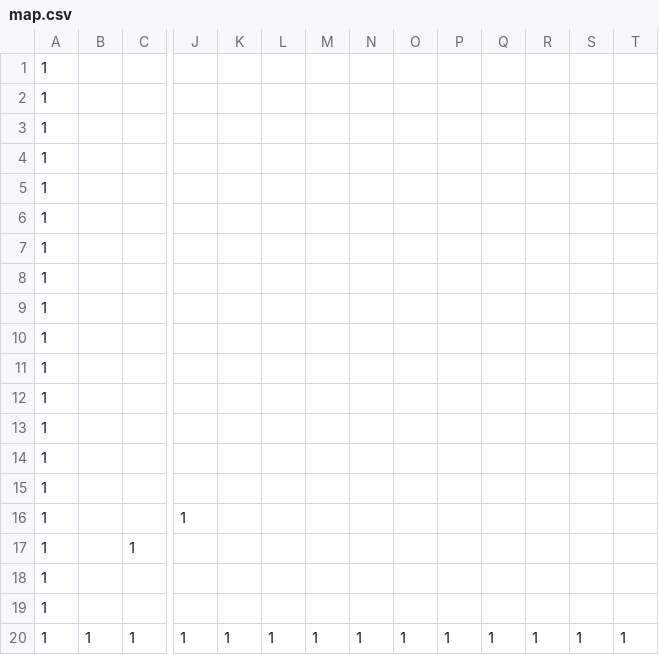
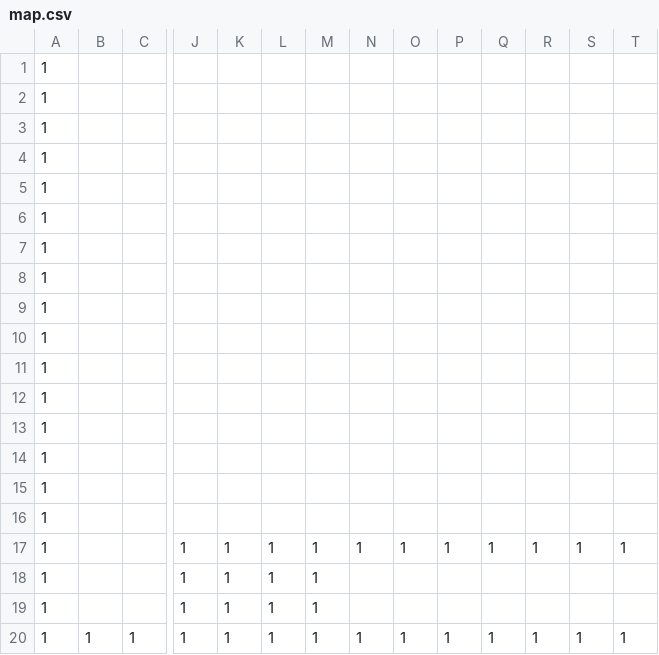
Before and after one commit to LReon/AL3_KamataEngine3D, a CSV file: DirectXGame/Resources/map.csv, drawn as a sheet; only a part is shown, gaps mark what is left out; removed rows and columns are numbered as before the commit, all else as after; rows hold the shown columns only; the diff names each change by its address in the sheet, - before the commit and + after, or states it on an @@ line.

```diff
--- a/DirectXGame/Resources/map.csv
+++ b/DirectXGame/Resources/map.csv
-row 16: 1 |  |  | 1
-row 17: 1 |  | 1
-row 19: 1
+row 17: 1 |  |  | 1 | 1 | 1 | 1 | 1 | 1 | 1 | 1 | 1 | 1 | 1
+row 18: 1 |  |  | 1 | 1 | 1 | 1
+row 19: 1 |  |  | 1 | 1 | 1 | 1
```
Also changed, not shown: 3 other files.
